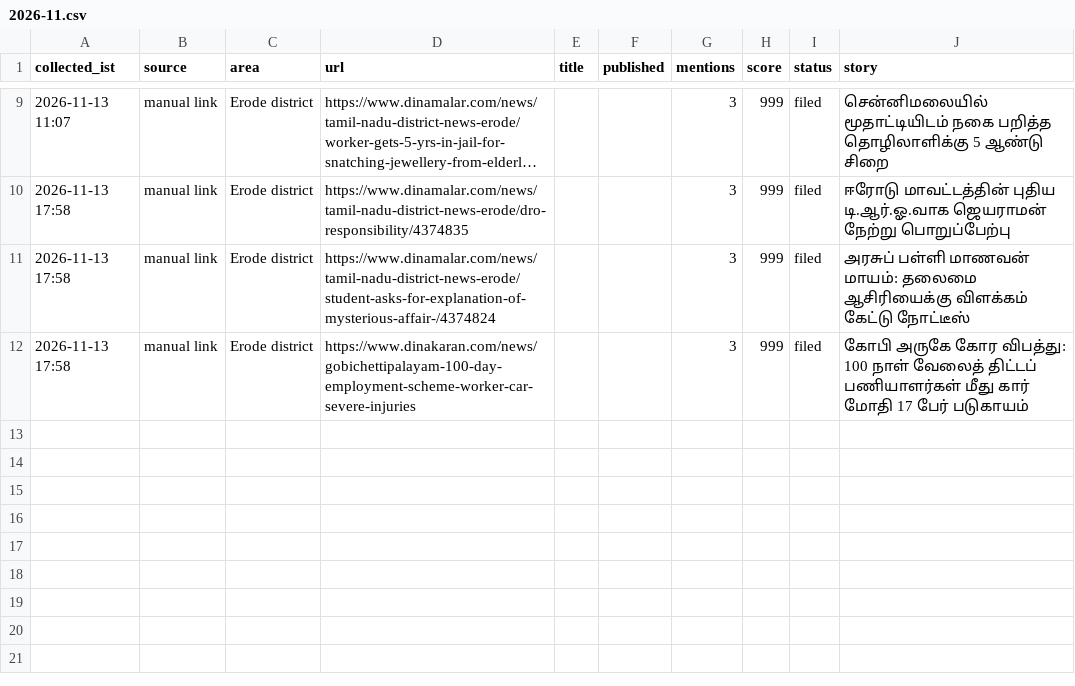
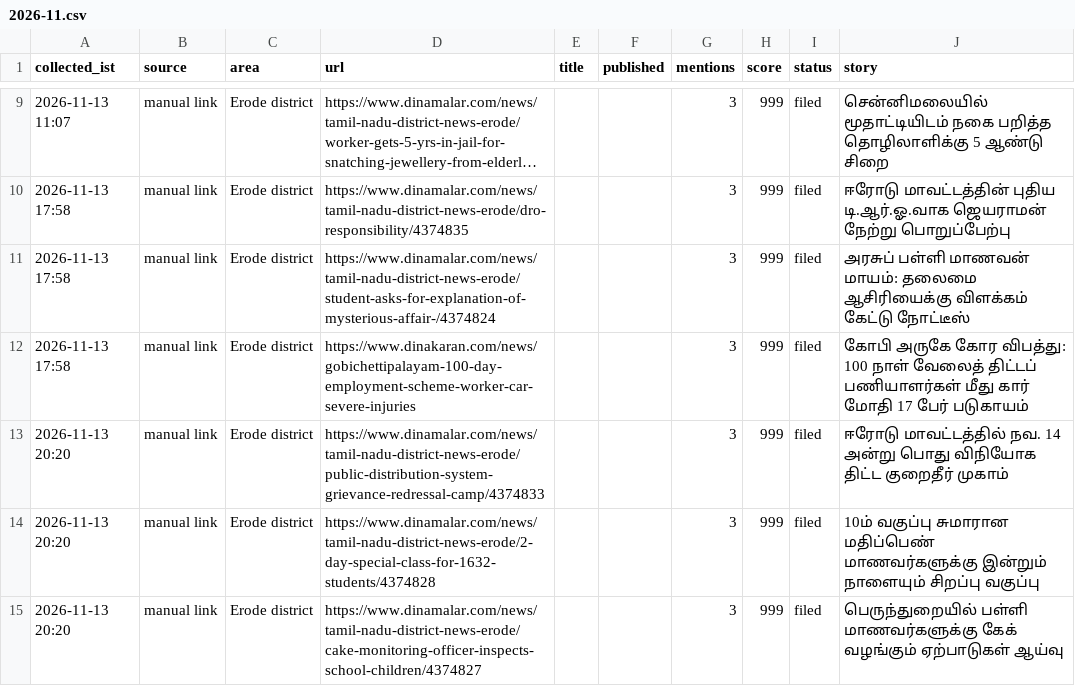
Before and after one commit to news360-tn/erode360-autopost, a CSV file: research_free/archive/2026-11.csv, drawn as a sheet; only a part is shown, gaps mark what is left out; long unchanged cells end in ….

```diff
--- a/research_free/archive/2026-11.csv
+++ b/research_free/archive/2026-11.csv
@@ -12 +12,4 @@ collected_ist,source,area,url,title,published,mentions,score,status,story
 2026-11-13 17:58,manual link,Erode district,https://www.dinakaran.com/news/gobichettipalayam-100-day-employment-scheme-worker-car-severe-injuries,,,3,999,filed,கோபி அருகே கோர விபத்து: 100 நாள் வேலைத் திட்டப் பணியாளர்கள் மீது கார் மோதி 17 பேர் படுகாயம்
+2026-11-13 20:20,manual link,Erode district,https://www.dinamalar.com/news/tamil-nadu-district-news-erode/public-distribution-system-grievance-redressal-camp/4374833,,,3,999,filed,ஈரோடு மாவட்டத்தில் நவ. 14 அன்று பொது விநியோக திட்ட குறைதீர் முகாம்
+2026-11-13 20:20,manual link,Erode district,https://www.dinamalar.com/news/tamil-nadu-district-news-erode/2-day-special-class-for-1632-students/4374828,,,3,999,filed,10ம் வகுப்பு சுமாரான மதிப்பெண் மாணவர்களுக்கு இன்றும் நாளையும் சிறப்பு வகுப்பு
+2026-11-13 20:20,manual link,Erode district,https://www.dinamalar.com/news/tamil-nadu-district-news-erode/cake-monitoring-officer-inspects-school-children/4374827,,,3,999,filed,பெருந்துறையில் பள்ளி மாணவர்களுக்கு கேக் வழங்கும் ஏற்பாடுகள் ஆய்வு
```
Also changed, not shown: 6 other files.
